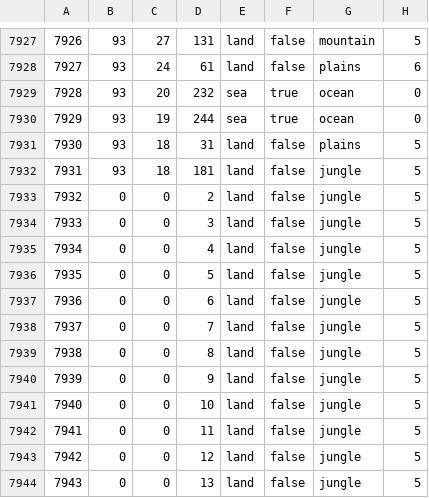
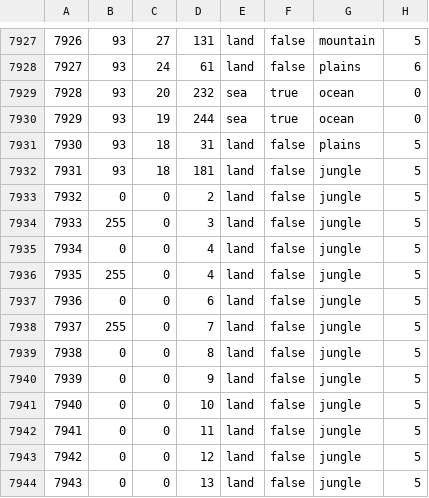
Before and after one commit to Wolfram49/gotterdammerung2, a CSV file: map/definition.csv, drawn as a sheet; only a part is shown, gaps mark what is left out.

```diff
--- a/map/definition.csv
+++ b/map/definition.csv
@@ -7933,7 +7933,7 @@
 7932;0;0;2;land;false;jungle;5
-7933;0;0;3;land;false;jungle;5
+7933;255;0;3;land;false;jungle;5
 7934;0;0;4;land;false;jungle;5
-7935;0;0;5;land;false;jungle;5
+7935;255;0;4;land;false;jungle;5
 7936;0;0;6;land;false;jungle;5
-7937;0;0;7;land;false;jungle;5
+7937;255;0;7;land;false;jungle;5
 7938;0;0;8;land;false;jungle;5
```
Also changed, not shown: 1 other file.
